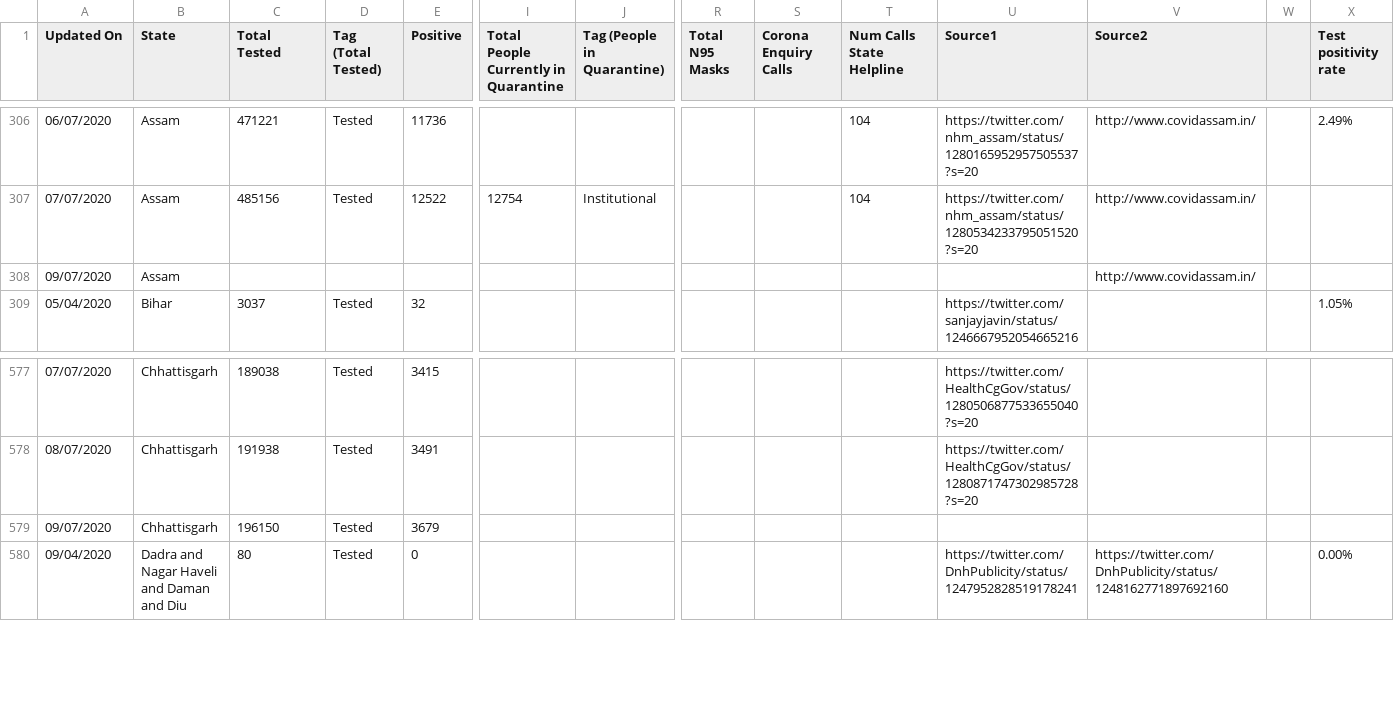
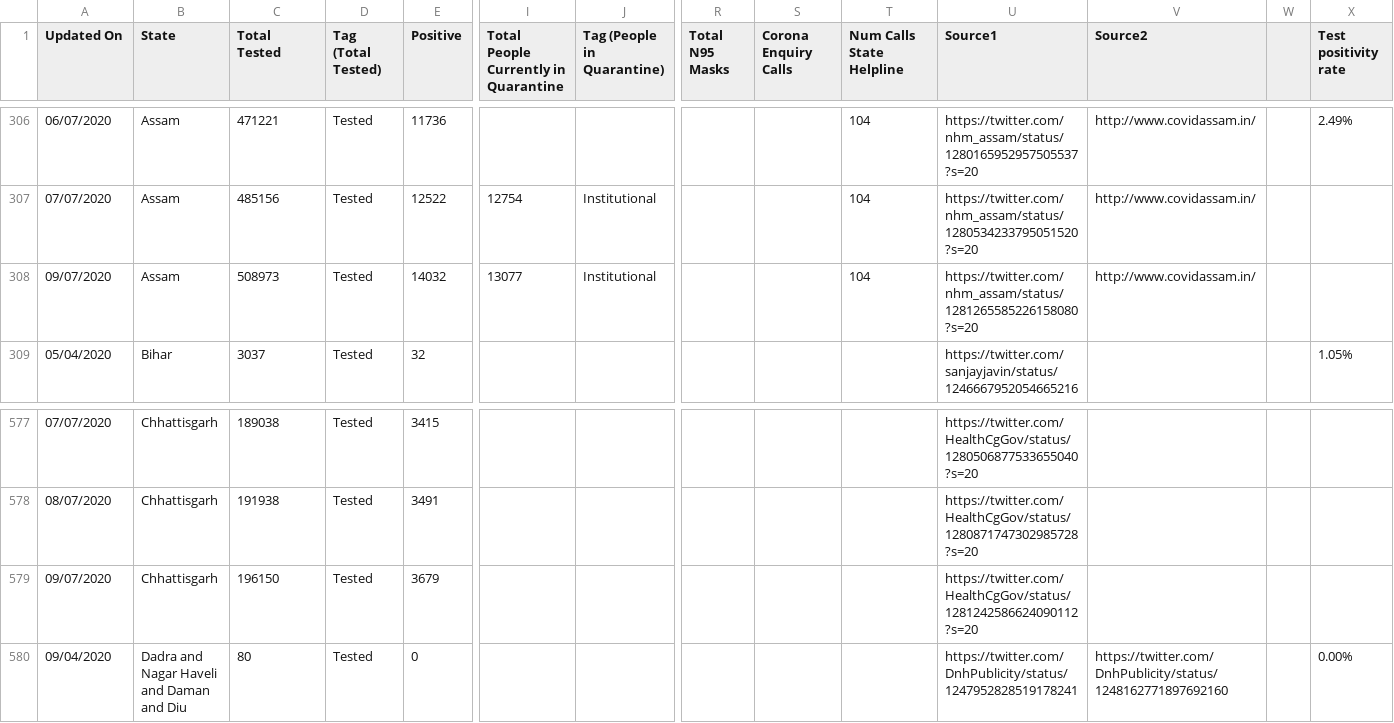
Before and after one commit to maaz619/api, a CSV file: csv/2020-07-09/statewise_tested_numbers_data.csv, drawn as a sheet; only a part is shown, gaps mark what is left out; removed rows and columns are numbered as before the commit, all else as after; rows hold the shown columns only; the diff names each change by its address in the sheet, - before the commit and + after, or states it on an @@ line.

Commit message:
data updated on - Thu Jul  9 17:12:11 UTC 2020

```diff
--- a/csv/2020-07-09/statewise_tested_numbers_data.csv
+++ b/csv/2020-07-09/statewise_tested_numbers_data.csv
-row 308: 09/07/2020 | Assam |  |  |  |  |  |  |  |  |  | http://www.covidassam.in/
+row 308: 09/07/2020 | Assam | 508973 | Tested | 14032 | 13077 | Institutional |  |  | 104 | https://twitter.com/nhm_assam/status/1281265585226158080?s=20 | http://www.covidassam.in/
-U579 (Source1): (empty)
+U579 (Source1): https://twitter.com/HealthCgGov/status/1281242586624090112?s=20
```
Also changed, not shown: csv/2020-07-09/state_wise.csv, csv/latest/state_wise.csv, 20 other files.
